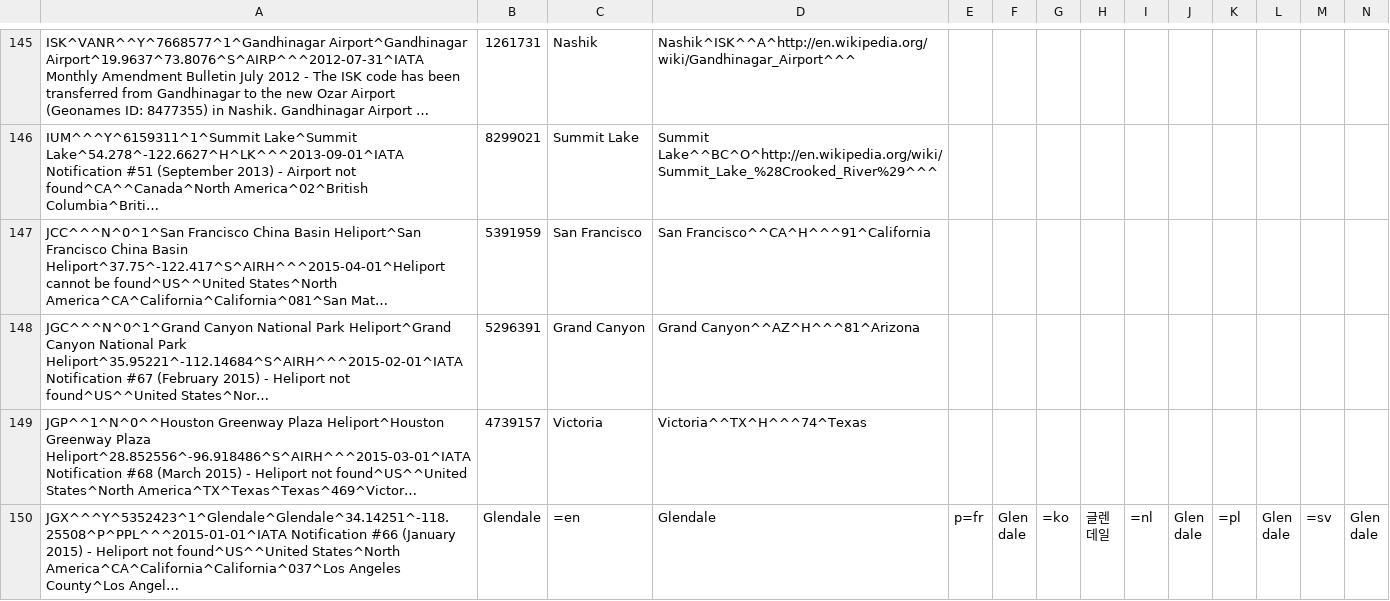
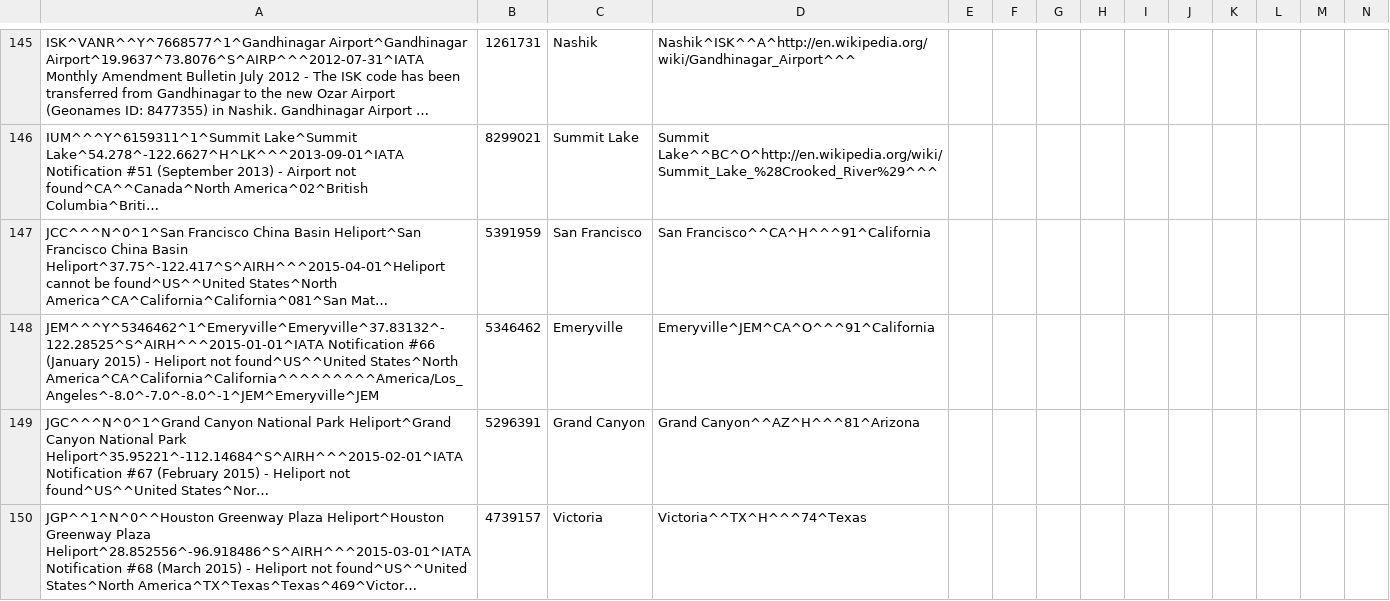
Before and after one commit to opentraveldata/optd, a CSV file: refdata/ORI/ori_por_no_longer_valid.csv, drawn as a sheet; only a part is shown, gaps mark what is left out; the shorter side is filled out with more unchanged rows; long unchanged cells end in …; rows hold the shown columns only; the diff names each change by its address in the sheet, - before the commit and + after, or states it on an @@ line.

Commit message:
[POR] JEM/Emeryville, California (CA), USA, has been deprecated.
This commit was automatically imported from the repository opentraveldata/opentraveldata:

commit 38488bddd7eeb0bce4ef8b413c0632f24a06b1df
tree d093c69a0c64f780bf87c82ab2e139341fbce3d7
parent c07ae95056534815500c447c3d3718964f43f507
author Denis Arnaud <denis.arnaud_fedora@m4x.org> 1457131242 +0100
committer Denis Arnaud <denis.arnaud_fedora@m4x.org> 1457131242 +0100

    [POR] JEM/Emeryville, California (CA), USA, has been deprecated.

```diff
--- a/refdata/ORI/ori_por_no_longer_valid.csv
+++ b/refdata/ORI/ori_por_no_longer_valid.csv
+row 148: JEM^^^Y^5346462^1^Emeryville^Emeryville^37.83132^-122.28525^S^AIRH^^^2015-01-01^IATA Notification #66 (January 2015) - Heliport not found^US^^United States^North America^CA^California^California^^^^^^^^^America/Los_Angeles^-8.0^-7.0^-8.0^-1^JEM^Emeryville^JEM | 5346462 | Emeryville | Emeryville^JEM^CA^O^^^91^California
```
Also changed, not shown: refdata/ORI/ori_por_best_known_so_far.csv.
